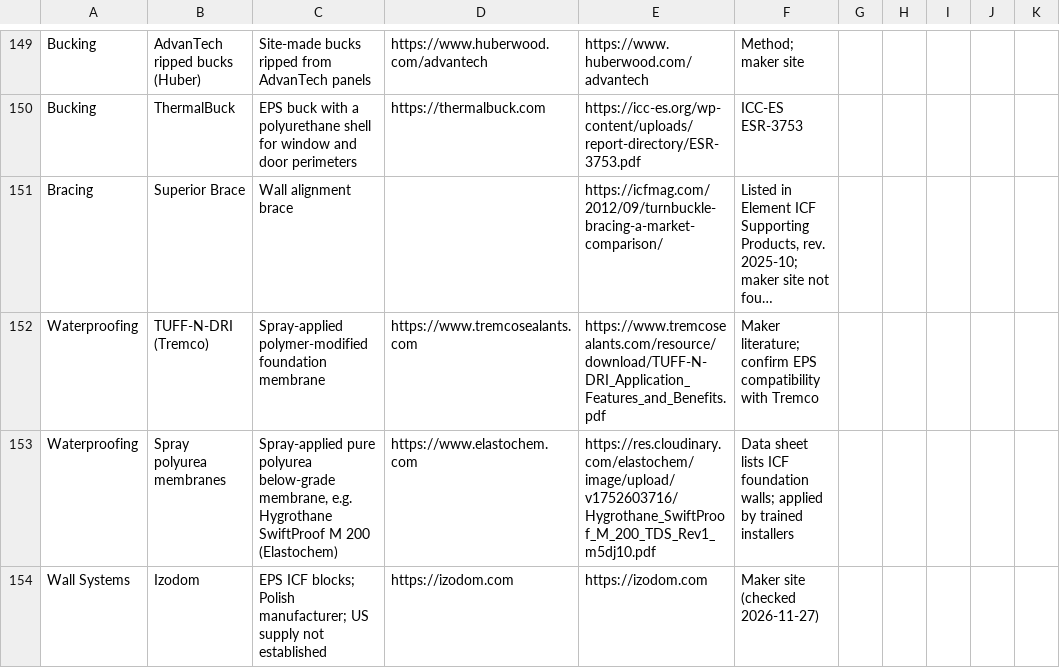
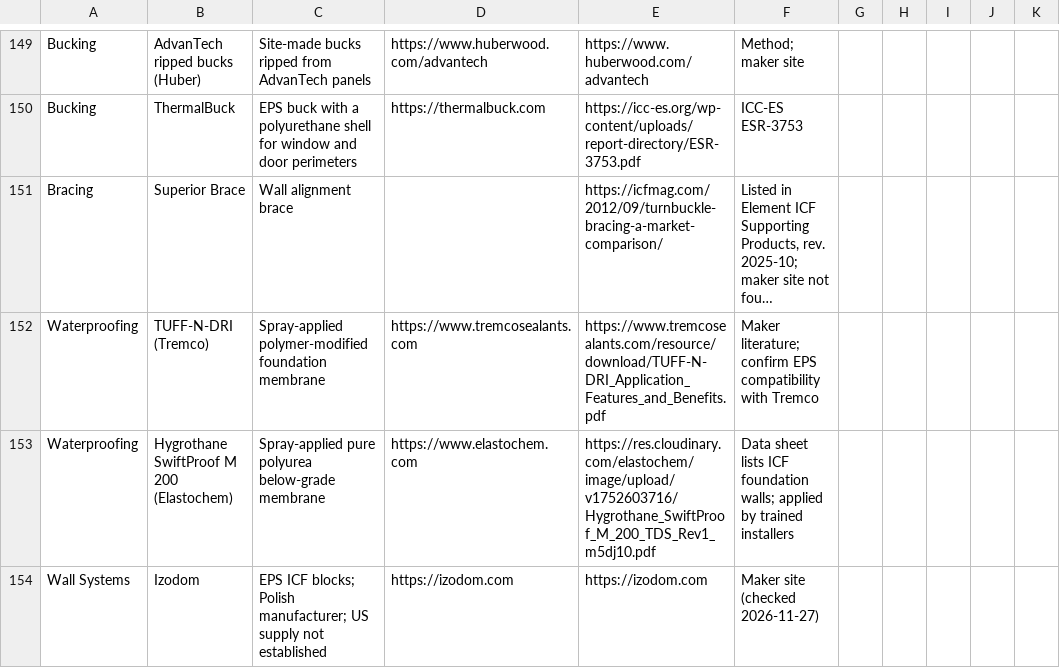
Before and after one commit to cmc0619/icf-product-guide-2026, a CSV file: products.csv, drawn as a sheet; only a part is shown, gaps mark what is left out; long unchanged cells end in …; the diff names each change by its address in the sheet, - before the commit and + after, or states it on an @@ line.

```diff
--- a/products.csv
+++ b/products.csv
-B153: Spray polyurea membranes
+B153: Hygrothane SwiftProof M 200 (Elastochem)
-C153: …polyurea below-grade membrane, e.g. Hygrothane SwiftProof M 200 (Elastochem)
+C153: …polyurea below-grade membrane
```
